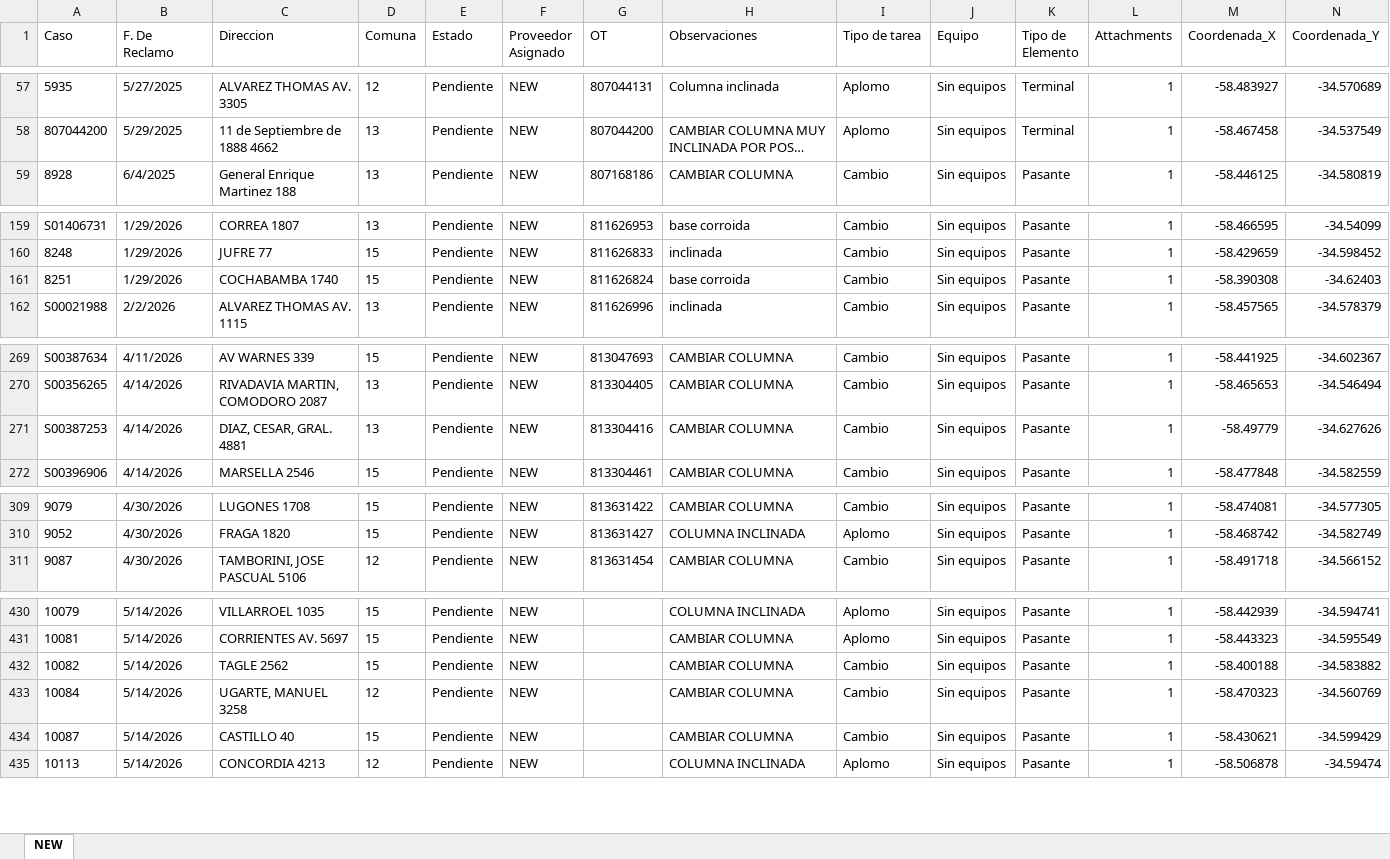
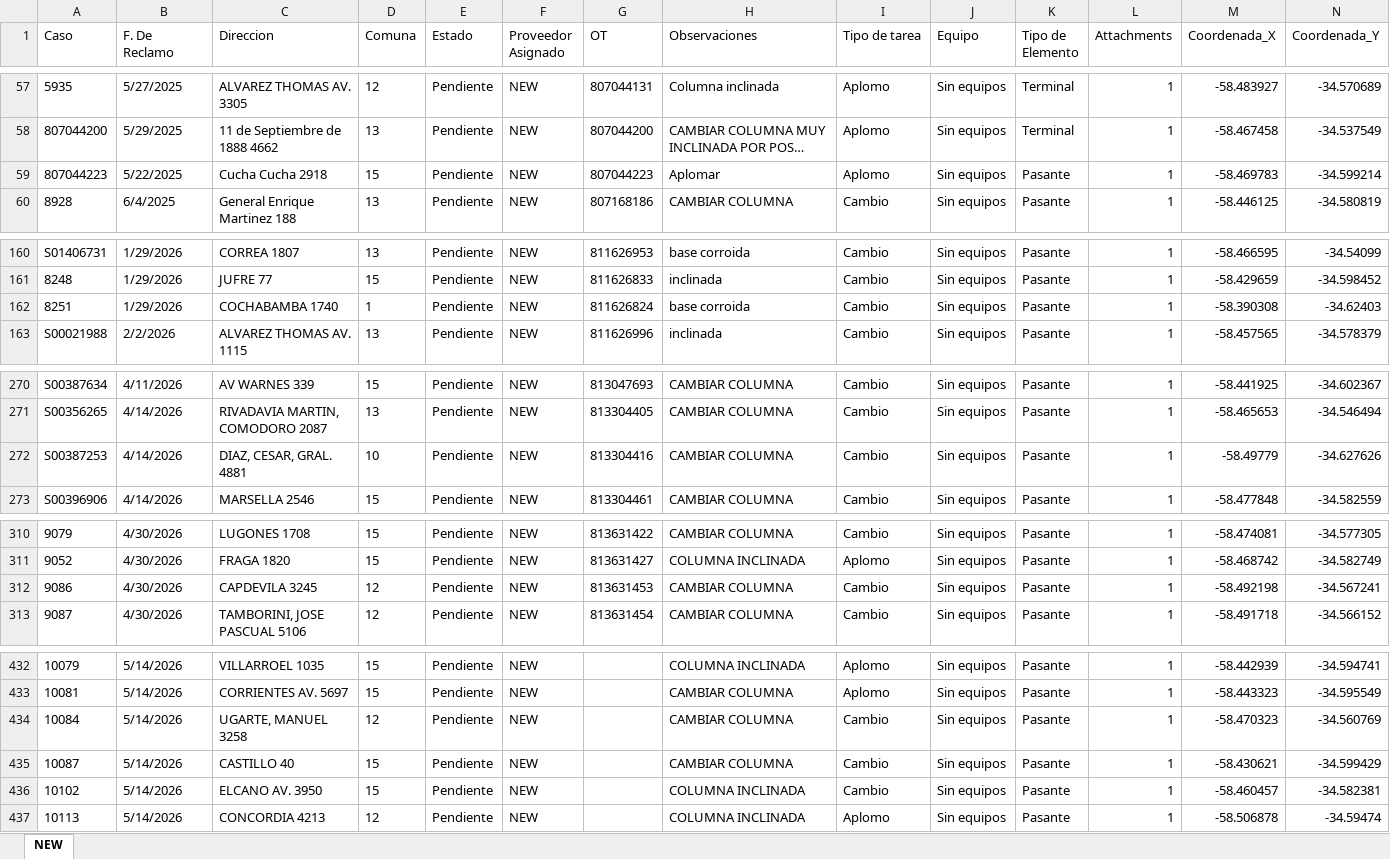
Before and after one commit to gestiondereclamosteco/new, an Excel workbook: mapa_interactivo_NEW.xlsx, sheet NEW, drawn as a sheet; only a part is shown, gaps mark what is left out; long unchanged cells end in …; values as stored, in another font and other column widths than the file's, no borders; removed rows and columns are numbered as before the commit, all else as after; rows hold the shown columns only; the diff names each change by its address in the sheet, - before the commit and + after, or states it on an @@ line.

Commit message:
Actualizacion automatica del mapa (2026-05-27 14:49:47)

```diff
--- a/mapa_interactivo_NEW.xlsx (sheet NEW)
+++ b/mapa_interactivo_NEW.xlsx (sheet NEW)
+row 59: 807044223 | 5/22/2025 | Cucha Cucha 2918 | 15 | Pendiente | NEW | 807044223 | Aplomar | Aplomo | Sin equipos | Pasante | 1 | -58.469783 | -34.599214
-D162 (Comuna): 15
+D162 (Comuna): 1
-D272 (Comuna): 13
+D272 (Comuna): 10
+row 312: 9086 | 4/30/2026 | CAPDEVILA 3245 | 12 | Pendiente | NEW | 813631453 | CAMBIAR COLUMNA | Cambio | Sin equipos | Pasante | 1 | -58.492198 | -34.567241
-row 432: 10082 | 5/14/2026 | TAGLE 2562 | 15 | Pendiente | NEW |  | CAMBIAR COLUMNA | Cambio | Sin equipos | Pasante | 1 | -58.400188 | -34.583882
+row 436: 10102 | 5/14/2026 | ELCANO AV. 3950 | 15 | Pendiente | NEW |  | COLUMNA INCLINADA | Cambio | Sin equipos | Pasante | 1 | -58.460457 | -34.582381
```
Also changed, not shown: 1 other file.
